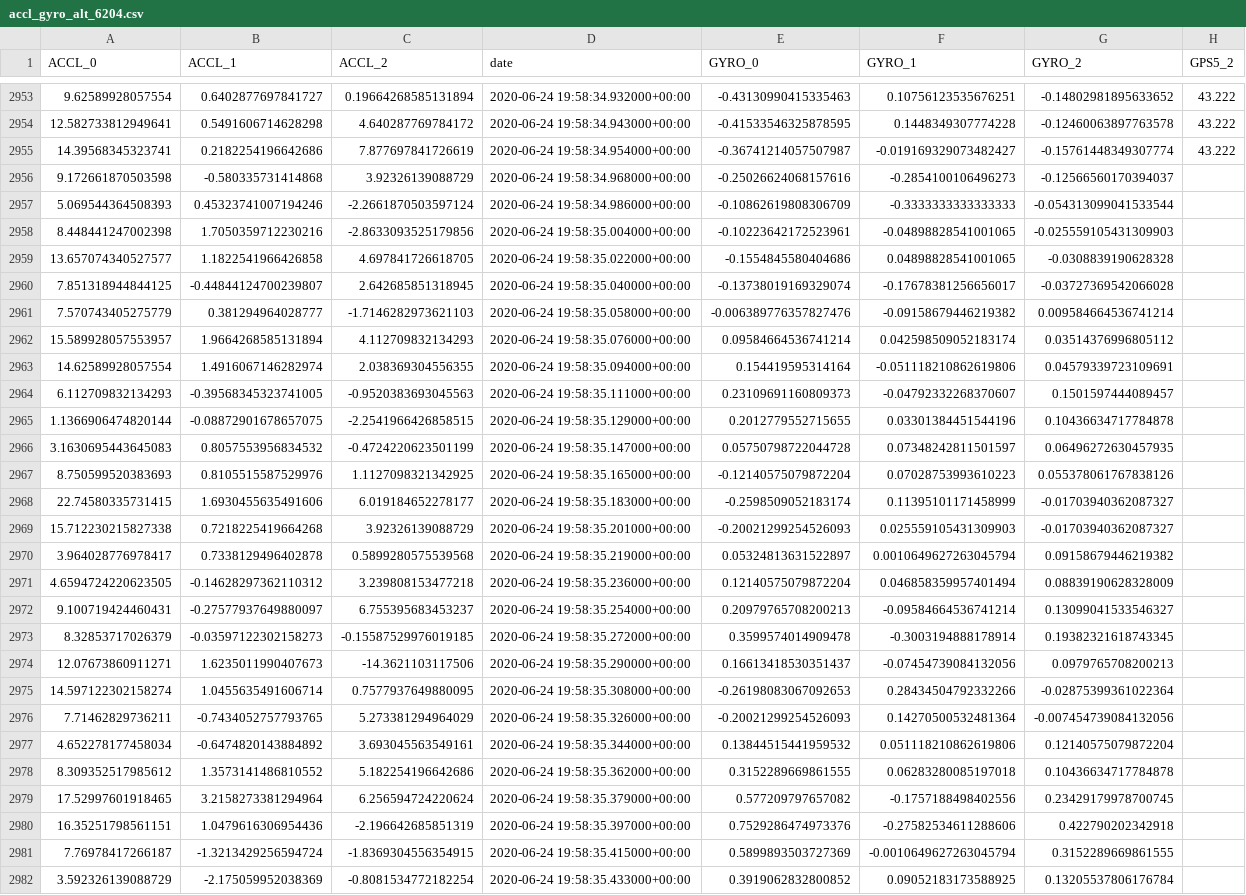
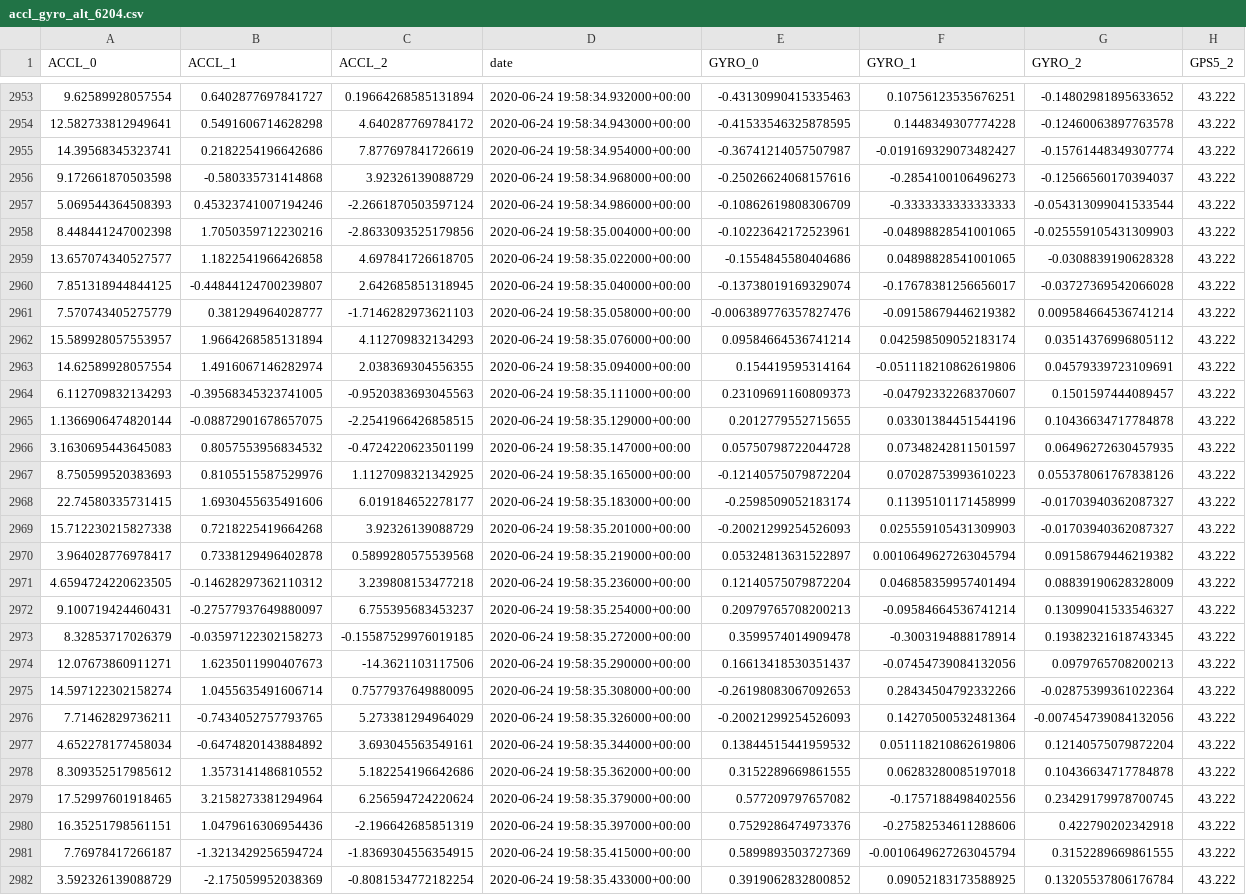
Before and after one commit to a7u7a/dummydata, a CSV file: other/accl_gyro_alt_6204.csv, drawn as a sheet; only a part is shown, gaps mark what is left out; the diff covers the shown part only; the diff names each change by its address in the sheet, - before the commit and + after, or states it on an @@ line.

```diff
--- a/other/accl_gyro_alt_6204.csv
+++ b/other/accl_gyro_alt_6204.csv
-H2956:H2982 (GPS5_2): (empty)
+H2956:H2982 (GPS5_2): 43.222
```
Also changed, not shown: 71 edited cells elsewhere in this file.
